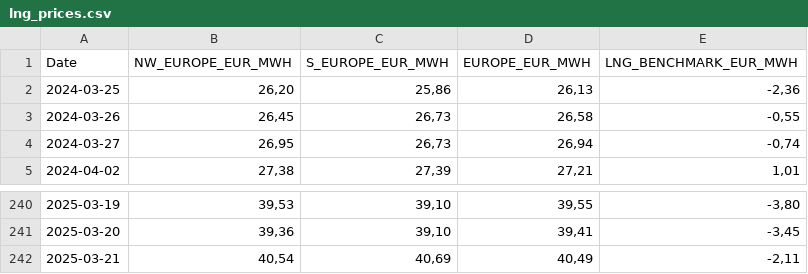
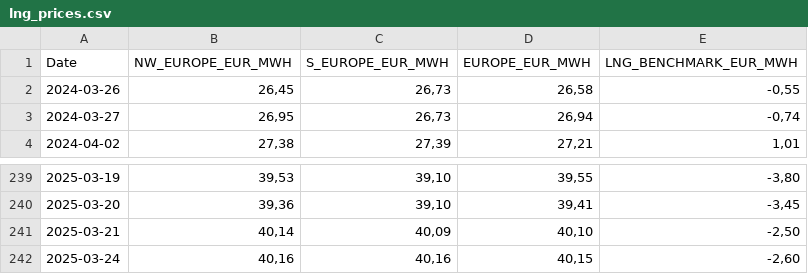
Before and after one commit to Economics-SP-V/Showroom, a CSV file: lng_prices.csv, drawn as a sheet; only a part is shown, gaps mark what is left out.

Commit message:
Daily Update

```diff
--- a/lng_prices.csv
+++ b/lng_prices.csv
@@ -1,3 +1,2 @@
 Date,NW_EUROPE_EUR_MWH,S_EUROPE_EUR_MWH,EUROPE_EUR_MWH,LNG_BENCHMARK_EUR_MWH
-2024-03-25,"26,20","25,86","26,13","-2,36"
 2024-03-26,"26,45","26,73","26,58","-0,55"
@@ -241,2 +240,3 @@ Date,NW_EUROPE_EUR_MWH,S_EUROPE_EUR_MWH,EUROPE_EUR_MWH,LNG_BENCHMARK_EUR_MWH
 2025-03-20,"39,36","39,10","39,41","-3,45"
-2025-03-21,"40,54","40,69","40,49","-2,11"
+2025-03-21,"40,14","40,09","40,10","-2,50"
+2025-03-24,"40,16","40,16","40,15","-2,60"
```
